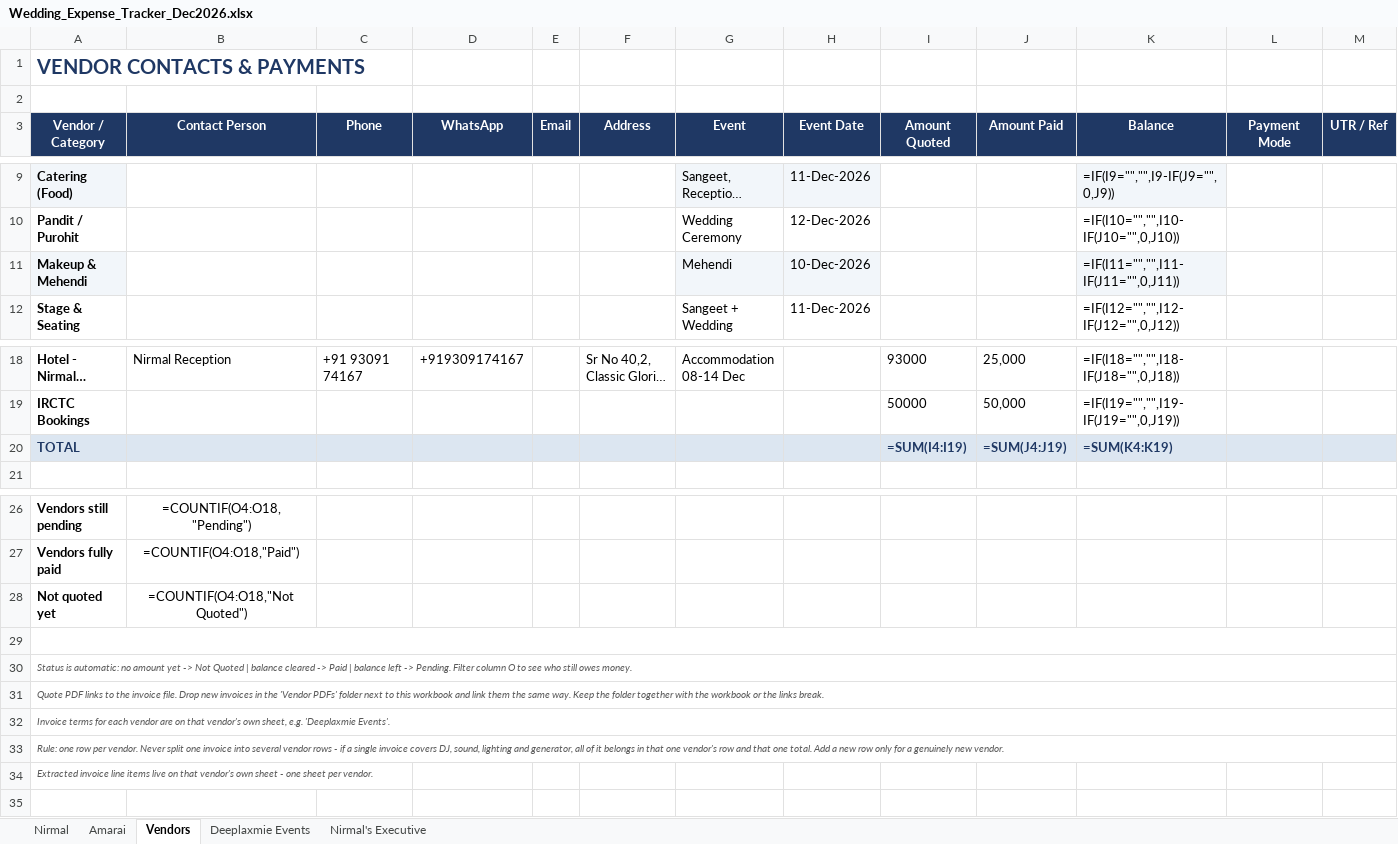
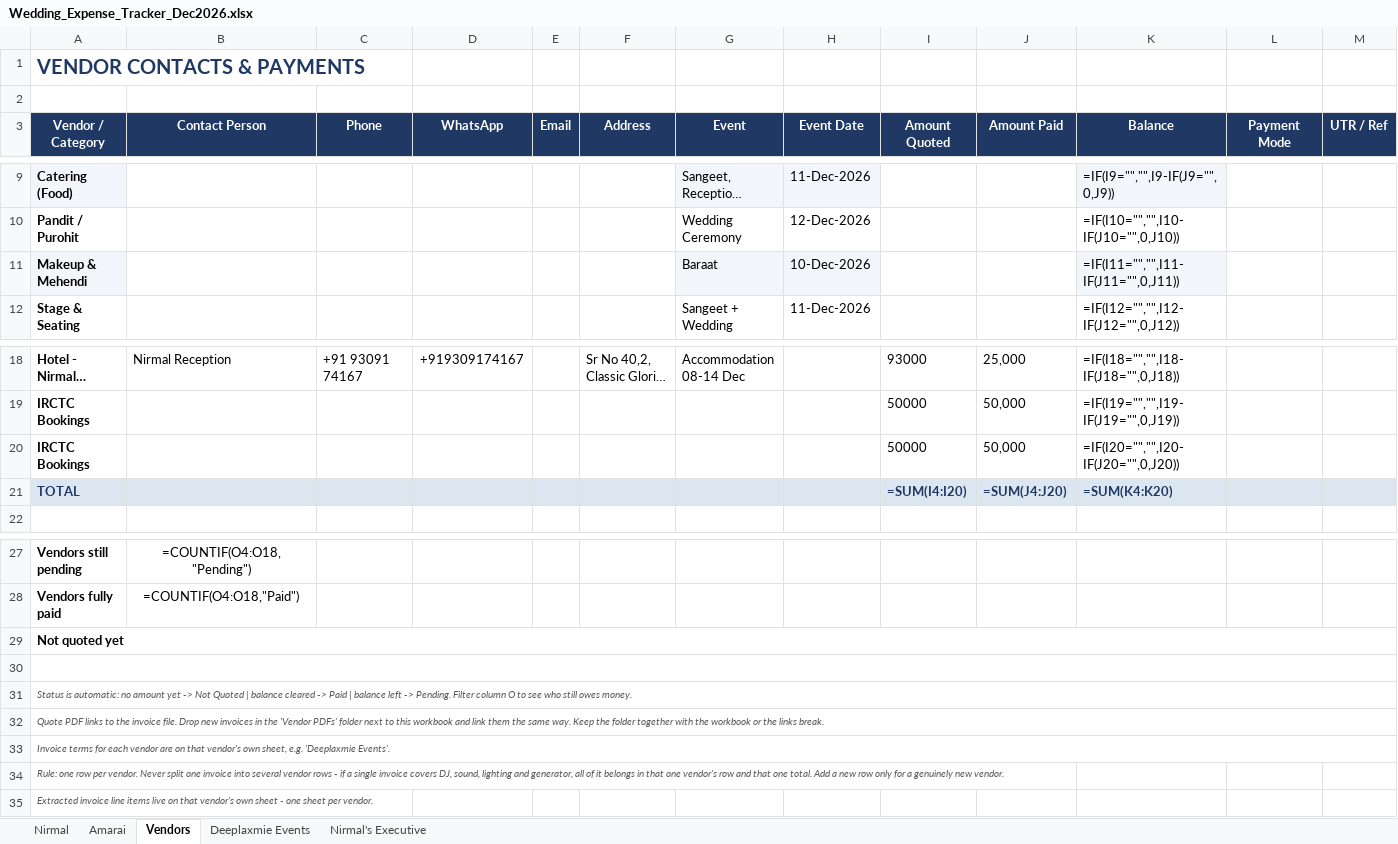
Before and after one commit to surajsingh81/wedding_tracker, an Excel workbook: Wedding_Expense_Tracker_Dec2026.xlsx, sheet Vendors, drawn as a sheet; only a part is shown, gaps mark what is left out; long unchanged cells end in …; values as stored, in another font and other column widths than the file's, no borders; formulas without a stored value are shown as written; conditional formats not drawn; removed rows and columns are numbered as before the commit, all else as after; rows hold the shown columns only; the diff names each change by its address in the sheet, - before the commit and + after, or states it on an @@ line.

```diff
--- a/Wedding_Expense_Tracker_Dec2026.xlsx (sheet Vendors)
+++ b/Wedding_Expense_Tracker_Dec2026.xlsx (sheet Vendors)
-G11 (Event): Mehendi
+G11 (Event): Baraat
+row 20: IRCTC Bookings |  |  |  |  |  |  |  | 50000 | 50,000 | =IF(I20="","",I20-IF(J20="",0,J20))
-I21 (Amount Quoted): =SUM(I4:I19)
+I21 (Amount Quoted): =SUM(I4:I20)
-J21 (Amount Paid): =SUM(J4:J19)
+J21 (Amount Paid): =SUM(J4:J20)
-K21 (Balance): =SUM(K4:K19)
+K21 (Balance): =SUM(K4:K20)
+A29:Q29 merged
-B29 (Contact Person): =COUNTIF(O4:O18,"Not Quoted")
+B29 (Contact Person): (empty)
-A33:Q33 merged
```
Also changed, not shown: 2 other files.
